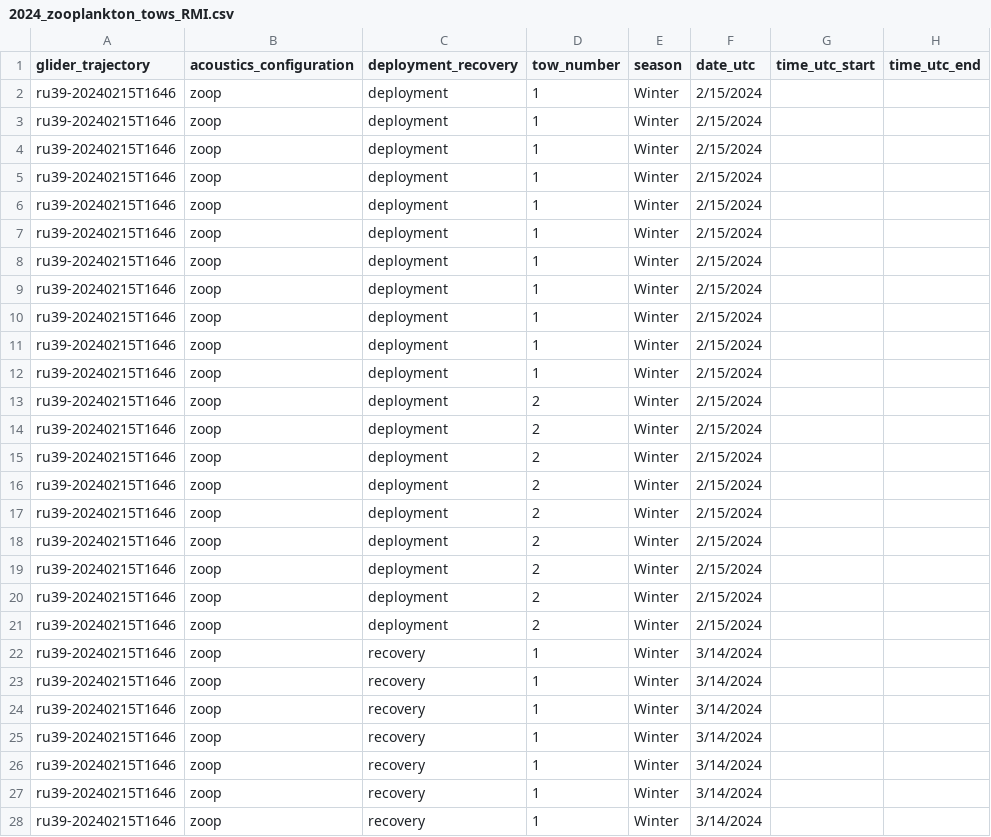
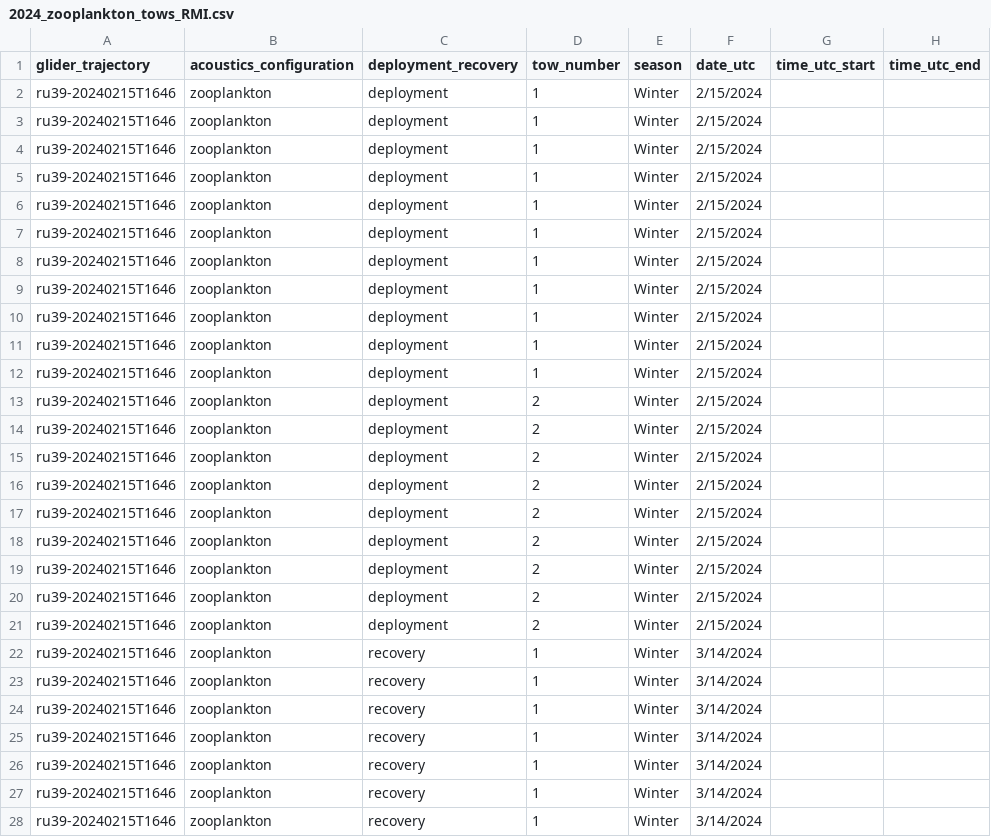
Before and after one commit to rucool/dataset_archiving, a CSV file: zooplankton_net_tows/files/RMI/2024_zooplankton_tows_RMI.csv, drawn as a sheet; only a part is shown; the diff covers the shown part only; the diff names each change by its address in the sheet, - before the commit and + after, or states it on an @@ line.

Commit message:
Update 2024_zooplankton_tows_RMI.csv

```diff
--- a/zooplankton_net_tows/files/RMI/2024_zooplankton_tows_RMI.csv
+++ b/zooplankton_net_tows/files/RMI/2024_zooplankton_tows_RMI.csv
-B2:B28 (acoustics_configuration): zoop
+B2:B28 (acoustics_configuration): zooplankton
```
Also changed, not shown: 136 edited cells elsewhere in this file.
